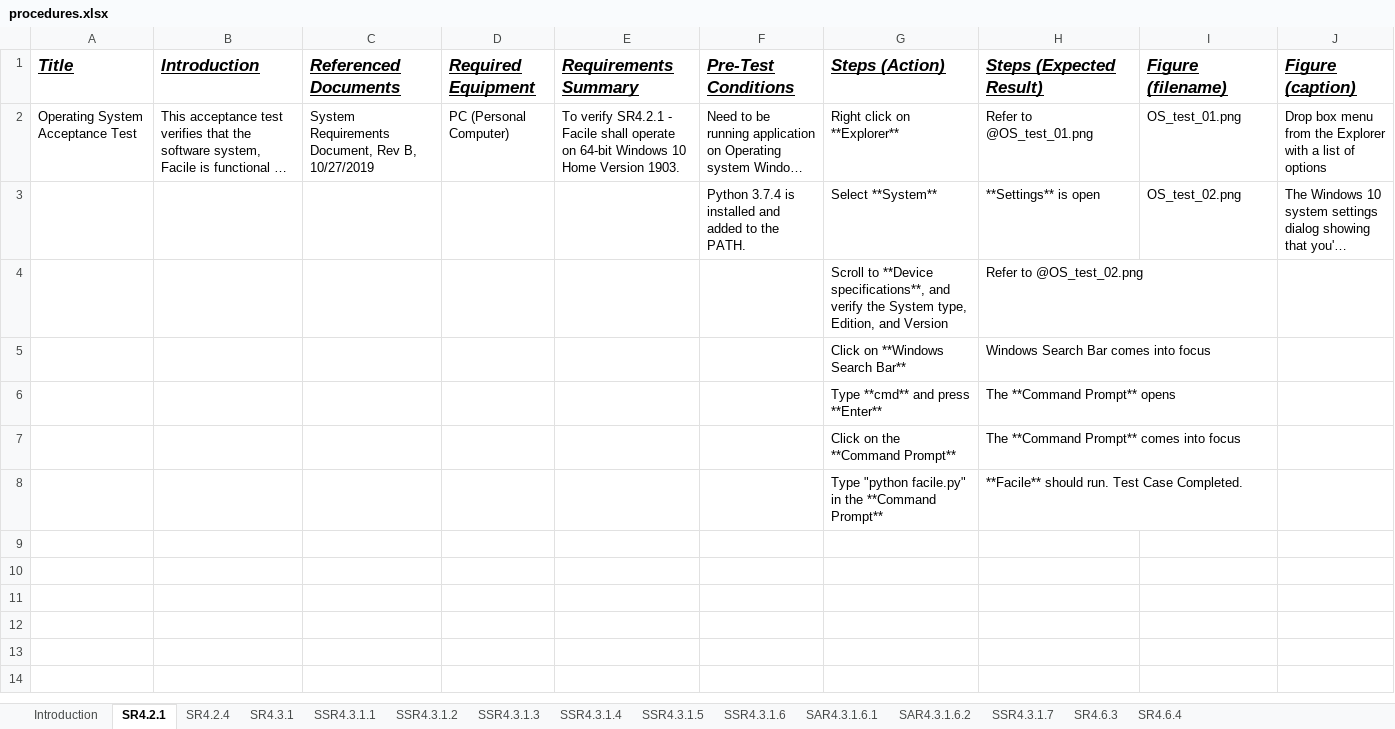
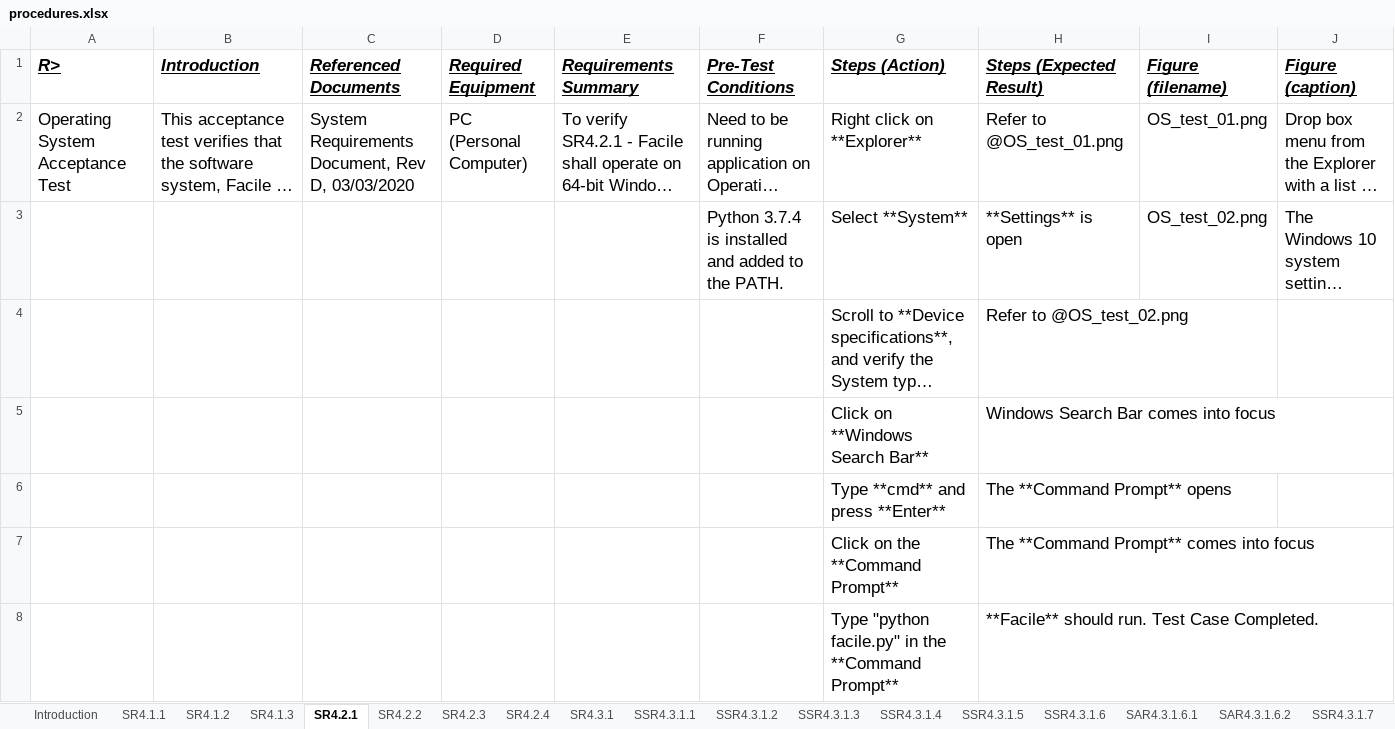
Before and after one commit to facade-technologies-inc/facile, an Excel workbook: documentation/VD/source/procedures.xlsx, sheet SR4.2.1, drawn as a sheet; long unchanged cells end in …; values as stored, in another font and other column widths than the file's, no borders; the diff names each change by its address in the sheet, - before the commit and + after, or states it on an @@ line.

Commit message:
documentation/FinalTestCases (#179)
* 5 new tabs for 5 requirements under MVP for ISR

* Starting the test cases.

* Almost every test case has a fully completed test case rough draft. Test Cases for API Generation Speed, API Documentation Generation Speed, Target GUI Interface Library, and Forcing Component Appearance are partially complete, but need further consultation and application development before they can be fully completed.

* Nothing really changed. I have to commit though.

* Only finished Forcing Component Appearance Test Case out of the last since we will be using it as our demo.

* Made changes towards Philippes comments.

```diff
--- a/documentation/VD/source/procedures.xlsx (sheet SR4.2.1)
+++ b/documentation/VD/source/procedures.xlsx (sheet SR4.2.1)
+sheet tab: SR4.1.1
+sheet tab: SR4.1.2
+sheet tab: SR4.1.3
+sheet tab: SR4.2.2
+sheet tab: SR4.2.3
-A1: Title
+A1: R>
@@ A2:J2 text size: larger @@
-C2 (Referenced Documents): …Document, Rev B, 10/27/2019
+C2 (Referenced Documents): …Document, Rev D, 03/03/2020
@@ F3:J3 text size: larger @@
@@ G4:H8 text size: larger @@
```
Also changed, not shown: sheet SAR4.3.1.6.2, sheet SR4.2.4, sheet SR4.3.1, sheet SSR4.3.1.3, sheet SSR4.3.1.1, sheet SR4.6.4, 8 more sheets, other sheet tabs, 11 other files.
